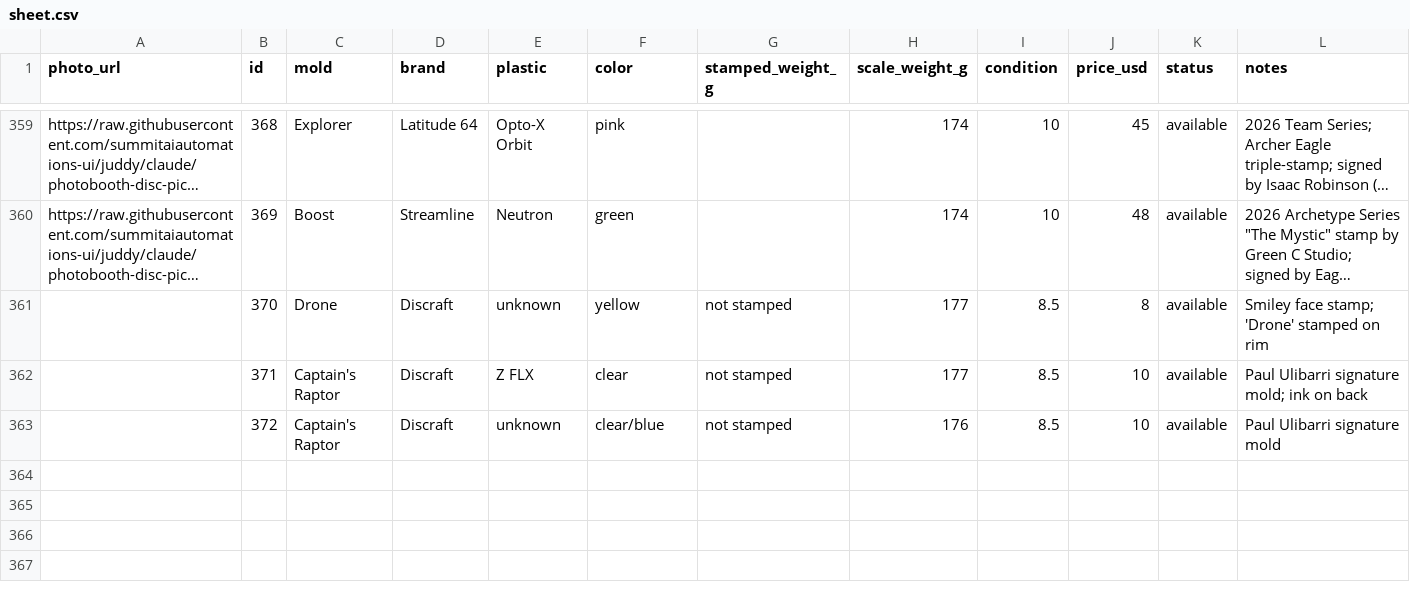
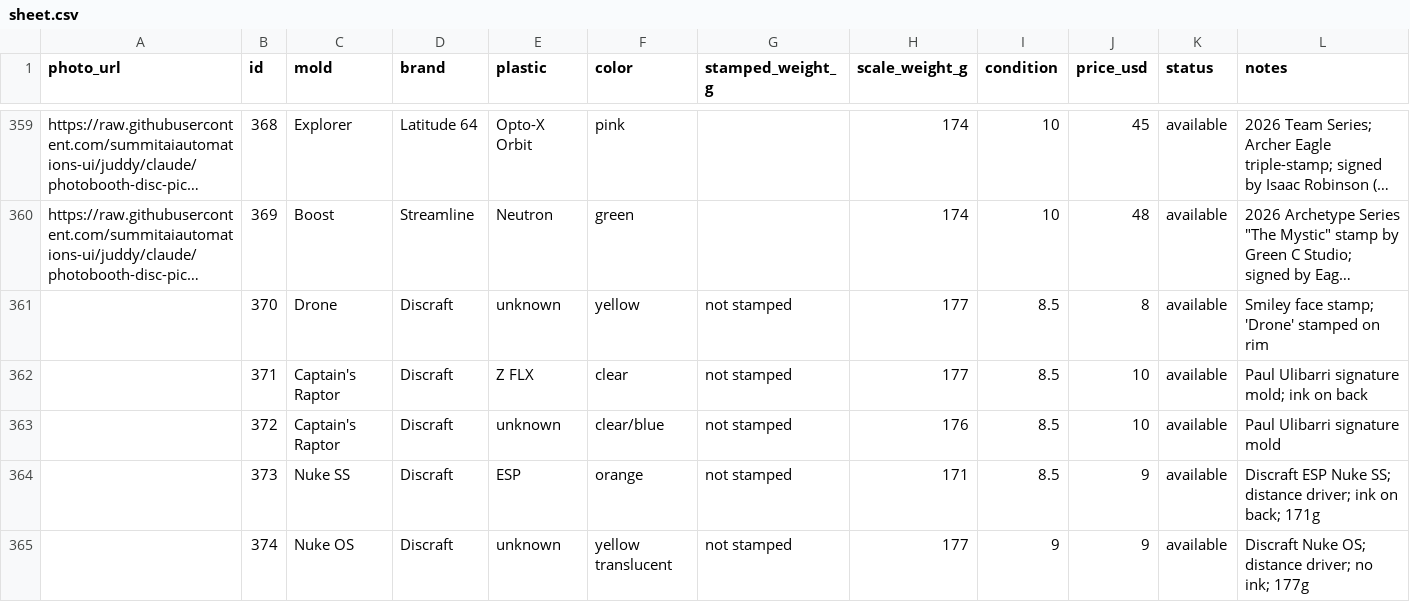
Before and after one commit to summitaiautomations-ui/juddy, a CSV file: disc-pics-data/sheet.csv, drawn as a sheet; only a part is shown, gaps mark what is left out; long unchanged cells end in …; the diff names each change by its address in the sheet, - before the commit and + after, or states it on an @@ line.

Commit message:
Auto-publish 2026-08-18 07:42

```diff
--- a/disc-pics-data/sheet.csv
+++ b/disc-pics-data/sheet.csv
+row 364:  | 373 | Nuke SS | Discraft | ESP | orange | not stamped | 171 | 8.5 | 9 | available | Discraft ESP Nuke SS; distance driver; ink on back; 171g
+row 365:  | 374 | Nuke OS | Discraft | unknown | yellow translucent | not stamped | 177 | 9 | 9 | available | Discraft Nuke OS; distance driver; no ink; 177g
```
